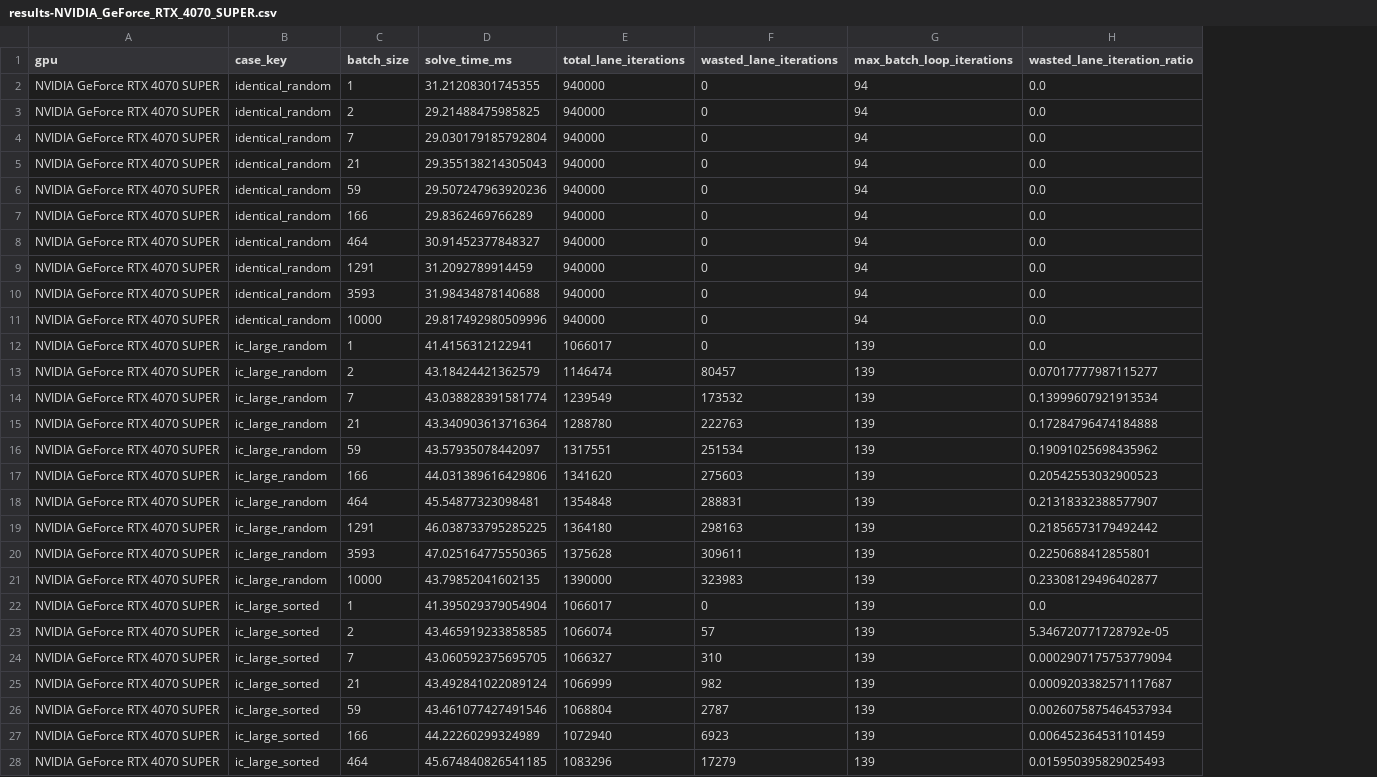
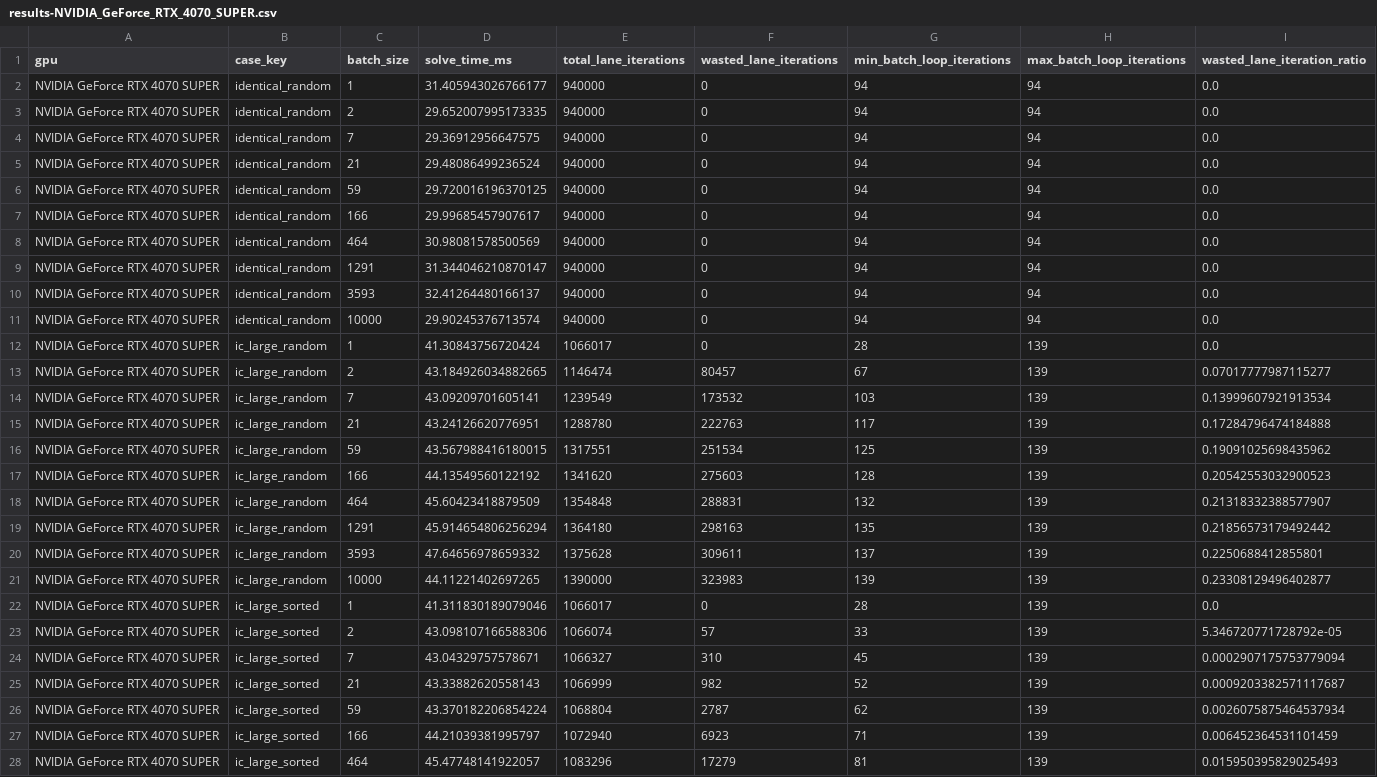
Before and after one commit to lawrenceberry/modax, a CSV file: scripts/4_rodas5_divergence/results-NVIDIA_GeForce_RTX_4070_SUPER.csv, drawn as a sheet; only a part is shown; the diff covers the shown part only; the diff names each change by its address in the sheet, - before the commit and + after, or states it on an @@ line.

```diff
--- a/scripts/4_rodas5_divergence/results-NVIDIA_GeForce_RTX_4070_SUPER.csv
+++ b/scripts/4_rodas5_divergence/results-NVIDIA_GeForce_RTX_4070_SUPER.csv
+column G (min_batch_loop_iterations), rows 2-28: 94 | 94 | 94 | 94 | 94 | 94 | 94 | 94 | 94 | 94 | 28 | 67 | 103 | 117 | 125 | 128 | 132 | 135 | 137 | 139 | 28 | 33 | 45 | 52 | 62 | 71 | 81
-D2 (solve_time_ms): 31.21208301745355
+D2 (solve_time_ms): 31.405943026766177
-D3 (solve_time_ms): 29.21488475985825
+D3 (solve_time_ms): 29.652007995173335
-D4 (solve_time_ms): 29.030179185792804
+D4 (solve_time_ms): 29.36912956647575
-D5 (solve_time_ms): 29.355138214305043
+D5 (solve_time_ms): 29.48086499236524
-D6 (solve_time_ms): 29.507247963920236
+D6 (solve_time_ms): 29.720016196370125
-D7 (solve_time_ms): 29.8362469766289
+D7 (solve_time_ms): 29.99685457907617
-D8 (solve_time_ms): 30.91452377848327
+D8 (solve_time_ms): 30.98081578500569
-D9 (solve_time_ms): 31.2092789914459
+D9 (solve_time_ms): 31.344046210870147
-D10 (solve_time_ms): 31.98434878140688
+D10 (solve_time_ms): 32.41264480166137
-D11 (solve_time_ms): 29.817492980509996
+D11 (solve_time_ms): 29.90245376713574
-D12 (solve_time_ms): 41.4156312122941
+D12 (solve_time_ms): 41.30843756720424
-D13 (solve_time_ms): 43.18424421362579
+D13 (solve_time_ms): 43.184926034882665
-D14 (solve_time_ms): 43.038828391581774
+D14 (solve_time_ms): 43.09209701605141
-D15 (solve_time_ms): 43.340903613716364
+D15 (solve_time_ms): 43.24126620776951
-D16 (solve_time_ms): 43.57935078442097
+D16 (solve_time_ms): 43.567988416180015
-D17 (solve_time_ms): 44.031389616429806
+D17 (solve_time_ms): 44.13549560122192
-D18 (solve_time_ms): 45.54877323098481
+D18 (solve_time_ms): 45.60423418879509
-D19 (solve_time_ms): 46.038733795285225
+D19 (solve_time_ms): 45.914654806256294
-D20 (solve_time_ms): 47.025164775550365
+D20 (solve_time_ms): 47.64656978659332
-D21 (solve_time_ms): 43.79852041602135
+D21 (solve_time_ms): 44.11221402697265
-D22 (solve_time_ms): 41.395029379054904
+D22 (solve_time_ms): 41.311830189079046
-D23 (solve_time_ms): 43.465919233858585
+D23 (solve_time_ms): 43.098107166588306
-D24 (solve_time_ms): 43.060592375695705
+D24 (solve_time_ms): 43.04329757578671
-D25 (solve_time_ms): 43.492841022089124
+D25 (solve_time_ms): 43.33882620558143
-D26 (solve_time_ms): 43.461077427491546
+D26 (solve_time_ms): 43.370182206854224
-D27 (solve_time_ms): 44.22260299324989
+D27 (solve_time_ms): 44.21039381995797
-D28 (solve_time_ms): 45.674840826541185
+D28 (solve_time_ms): 45.47748141922057
```
Also changed, not shown: 3 edited cells elsewhere in this file, scripts/2_tsit5_divergence/results-NVIDIA_GeForce_RTX_4070_SUPER.csv, scripts/5_rodas5_divergence/results-NVIDIA_GeForce_RTX_4070_SUPER.csv, 9 other files.
